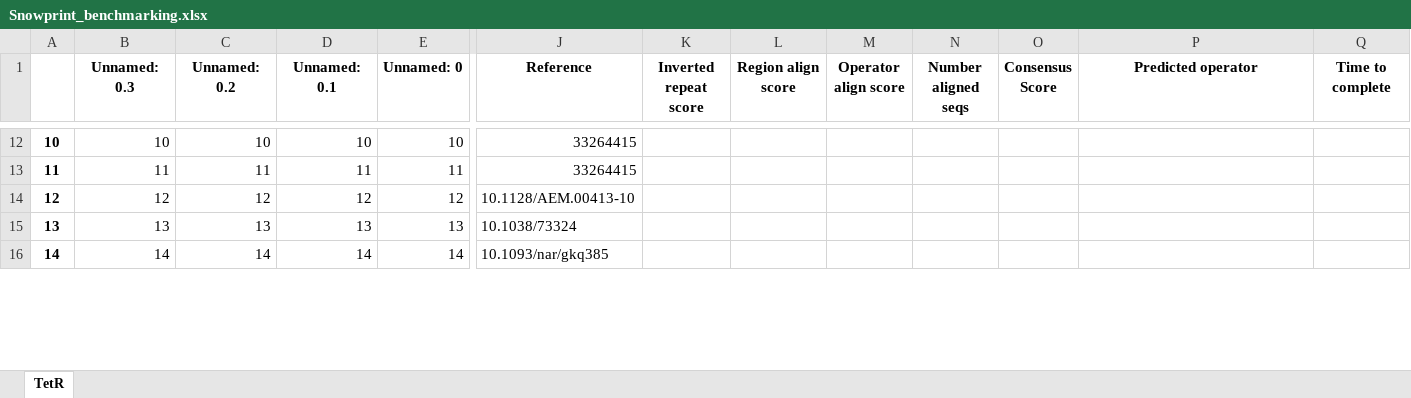
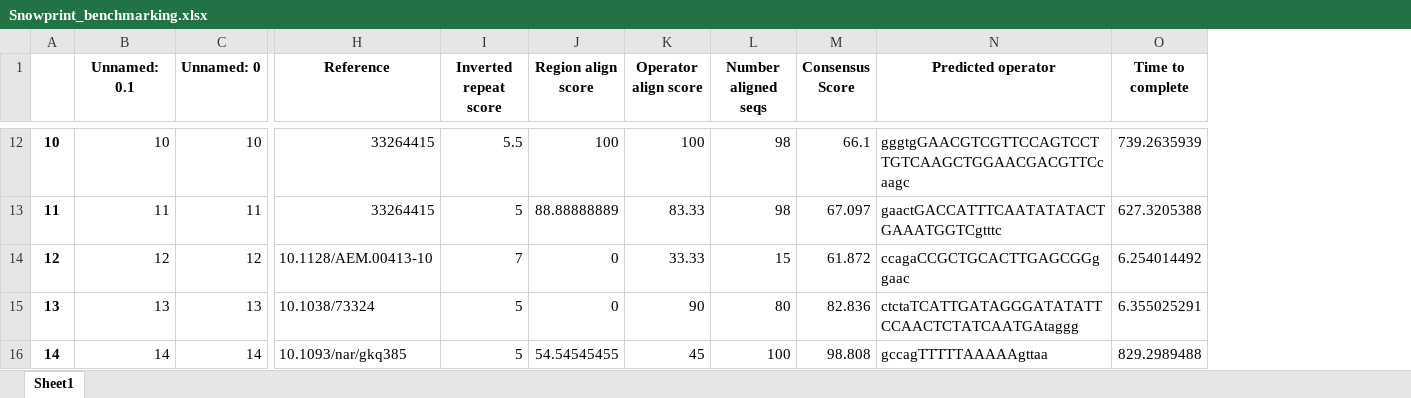
Before and after one commit to simonsnitz/Snowprint, an Excel workbook: Snowprint_benchmarking.xlsx, sheet Sheet1, drawn as a sheet; only a part is shown, gaps mark what is left out; values as stored, in another font and other column widths than the file's, no borders; removed rows and columns are numbered as before the commit, all else as after; the diff covers the shown part only; the diff names each change by its address in the sheet, - before the commit and + after, or states it on an @@ line.

Commit message:
fixed bugs in Create_Operator and propogated

```diff
--- a/Snowprint_benchmarking.xlsx (sheet Sheet1)
+++ b/Snowprint_benchmarking.xlsx (sheet Sheet1)
-sheet tab: TetR
+sheet tab: Sheet1
-column B (Unnamed: 0.3), rows 12-16: 10 | 11 | 12 | 13 | 14
-column C (Unnamed: 0.2), rows 12-16: 10 | 11 | 12 | 13 | 14
-I12 (Inverted repeat score): (empty)
+I12 (Inverted repeat score): 5.5
-J12 (Region align score): (empty)
+J12 (Region align score): 100
-K12 (Operator align score): (empty)
+K12 (Operator align score): 100
-L12:L13 (Number aligned seqs): (empty)
+L12:L13 (Number aligned seqs): 98
-M12 (Consensus Score): (empty)
+M12 (Consensus Score): 66.1
-N12 (Predicted operator): (empty)
+N12 (Predicted operator): gggtgGAACGTCGTTCCAGTCCTTGTCAAGCTGGAACGACGTTCcaagc
-O12 (Time to complete): (empty)
+O12 (Time to complete): 739.2635939
-I13 (Inverted repeat score): (empty)
+I13 (Inverted repeat score): 5
-J13 (Region align score): (empty)
+J13 (Region align score): 88.88888889
-K13 (Operator align score): (empty)
+K13 (Operator align score): 83.33
-M13 (Consensus Score): (empty)
+M13 (Consensus Score): 67.097
-N13 (Predicted operator): (empty)
+N13 (Predicted operator): gaactGACCATTTCAATATATACTGAAATGGTCgtttc
-O13 (Time to complete): (empty)
+O13 (Time to complete): 627.3205388
-I14 (Inverted repeat score): (empty)
+I14 (Inverted repeat score): 7
-J14:J15 (Region align score): (empty)
+J14:J15 (Region align score): 0
-K14 (Operator align score): (empty)
+K14 (Operator align score): 33.33
-L14 (Number aligned seqs): (empty)
+L14 (Number aligned seqs): 15
-M14 (Consensus Score): (empty)
+M14 (Consensus Score): 61.872
-N14 (Predicted operator): (empty)
+N14 (Predicted operator): ccagaCCGCTGCACTTGAGCGGggaac
-O14 (Time to complete): (empty)
+O14 (Time to complete): 6.254014492
-I15:I16 (Inverted repeat score): (empty)
+I15:I16 (Inverted repeat score): 5
-K15 (Operator align score): (empty)
+K15 (Operator align score): 90
-L15 (Number aligned seqs): (empty)
+L15 (Number aligned seqs): 80
-M15 (Consensus Score): (empty)
+M15 (Consensus Score): 82.836
-N15 (Predicted operator): (empty)
+N15 (Predicted operator): ctctaTCATTGATAGGGATATATTCCAACTCTATCAATGAtaggg
-O15 (Time to complete): (empty)
+O15 (Time to complete): 6.355025291
-J16 (Region align score): (empty)
+J16 (Region align score): 54.54545455
-K16 (Operator align score): (empty)
+K16 (Operator align score): 45
-L16 (Number aligned seqs): (empty)
+L16 (Number aligned seqs): 100
-M16 (Consensus Score): (empty)
+M16 (Consensus Score): 98.808
-N16 (Predicted operator): (empty)
+N16 (Predicted operator): gccagTTTTTAAAAAgttaa
-O16 (Time to complete): (empty)
+O16 (Time to complete): 829.2989488
```
Also changed, not shown: 102 added rows and 304 edited cells elsewhere in this sheet, 4 other files.
